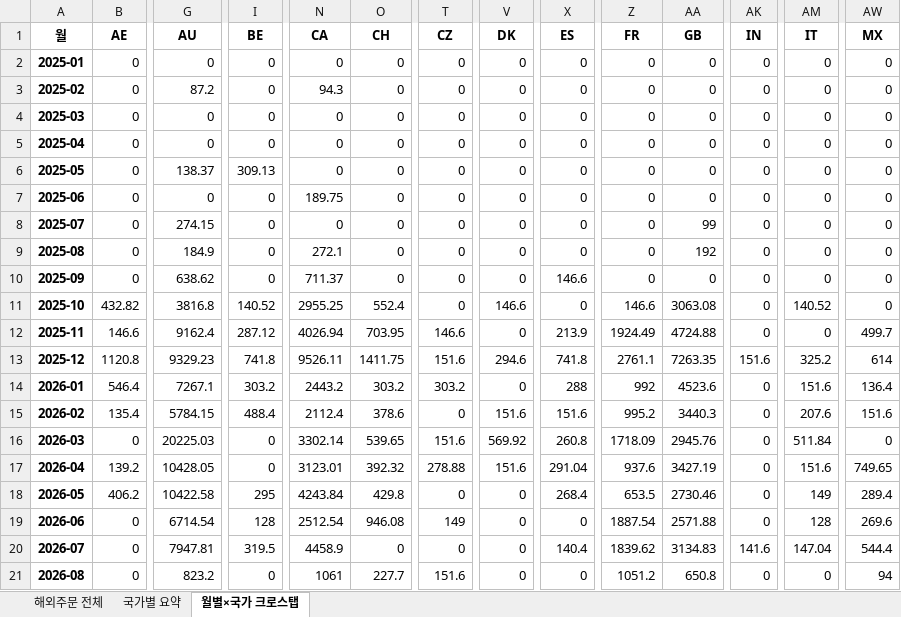
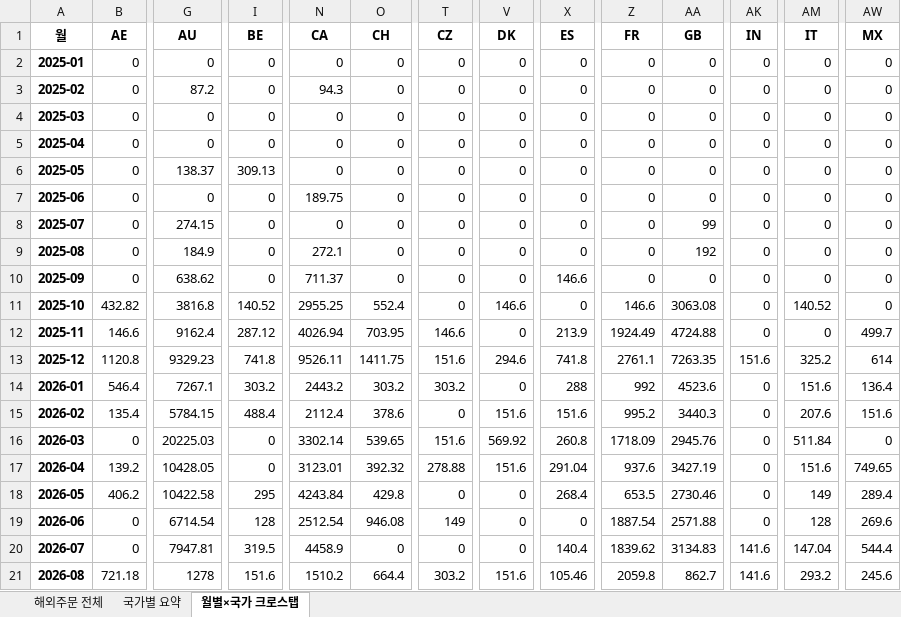
Before and after one commit to awakebydamonlee-create/sales-dashboard, an Excel workbook: 해외배송국가_DB.xlsx, sheet 월별×국가 크로스탭, drawn as a sheet; only a part is shown, gaps mark what is left out; values as stored, in another font and other column widths than the file's, no borders; the diff covers the shown part only; the diff names each change by its address in the sheet, - before the commit and + after, or states it on an @@ line.

```diff
--- a/해외배송국가_DB.xlsx (sheet 월별×국가 크로스탭)
+++ b/해외배송국가_DB.xlsx (sheet 월별×국가 크로스탭)
-B21 (AE): 0
+B21 (AE): 721.18
-G21 (AU): 823.2
+G21 (AU): 1278
-I21 (BE): 0
+I21 (BE): 151.6
-N21 (CA): 1061
+N21 (CA): 1510.2
-O21 (CH): 227.7
+O21 (CH): 664.4
-T21 (CZ): 151.6
+T21 (CZ): 303.2
-V21 (DK): 0
+V21 (DK): 151.6
-X21 (ES): 0
+X21 (ES): 105.46
-Z21 (FR): 1051.2
+Z21 (FR): 2059.8
-AA21 (GB): 650.8
+AA21 (GB): 862.7
-AK21 (IN): 0
+AK21 (IN): 141.6
-AM21 (IT): 0
+AM21 (IT): 293.2
-AW21 (MX): 94
+AW21 (MX): 245.6
```
Also changed, not shown: 6 edited cells elsewhere in this sheet, sheet 해외주문 전체, sheet 국가별 요약, 8 other files.
